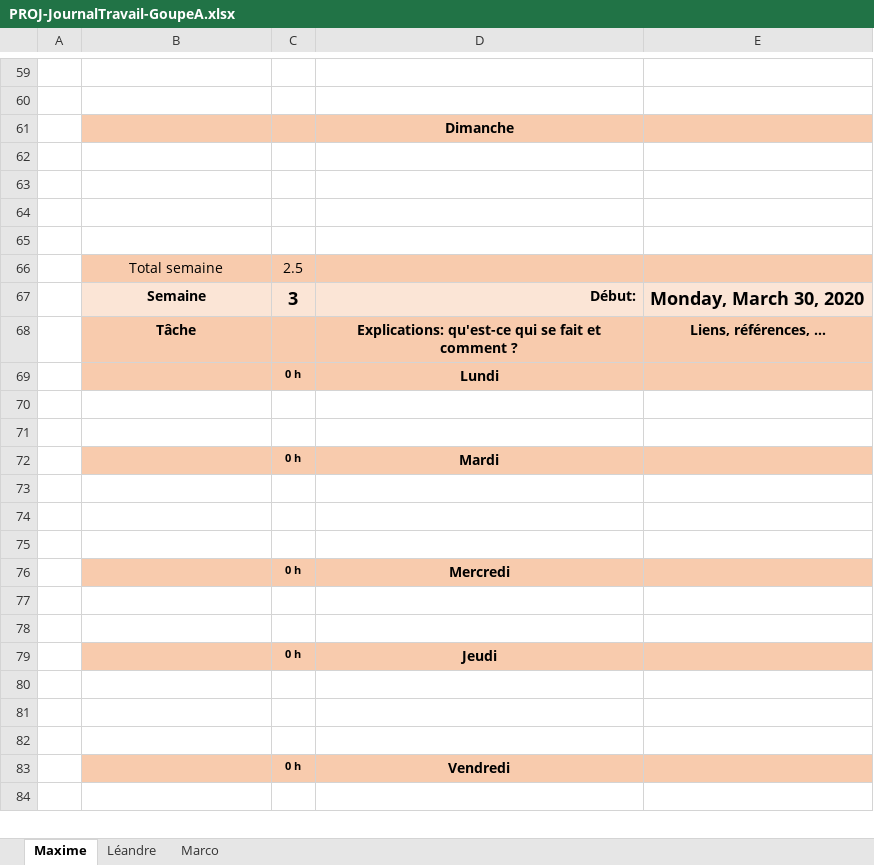
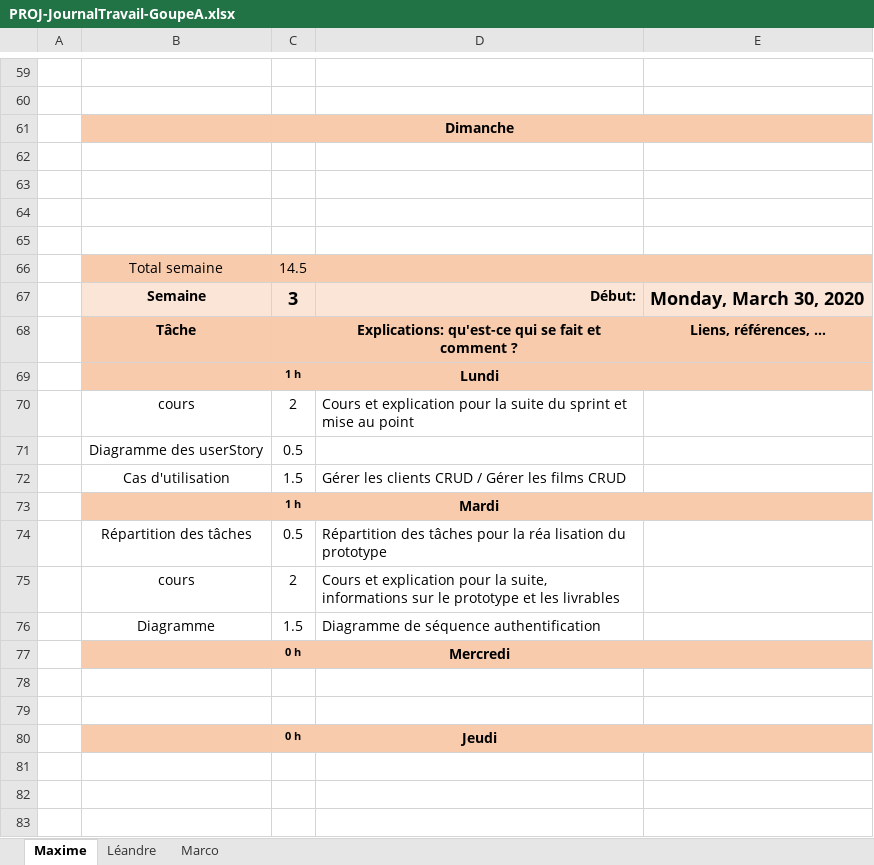
Before and after one commit to Campichele/PROJ, an Excel workbook: Documentation Hermès/PROJ-JournalTravail-GoupeA.xlsx, sheet Maxime, drawn as a sheet; only a part is shown, gaps mark what is left out; the shorter side is filled out with more unchanged rows; values as stored, in another font and other column widths than the file's, no borders; addresses are those after the commit; the diff covers the shown part only; the diff names each change by its address in the sheet, - before the commit and + after, or states it on an @@ line.

```diff
--- a/Documentation Hermès/PROJ-JournalTravail-GoupeA.xlsx (sheet Maxime)
+++ b/Documentation Hermès/PROJ-JournalTravail-GoupeA.xlsx (sheet Maxime)
-C66: 2.5
+C66: 14.5
-C69: 0 h
+C69: 1 h
-row 70: (empty)
+row 70:  | cours | 2 | Cours et explication pour la suite du sprint et mise au point
-row 71: (empty)
+row 71:  | Diagramme des userStory | 0.5
+row 72:  | Cas d'utilisation | 1.5 | Gérer les clients CRUD / Gérer les films CRUD
-C73: 0 h
+C73: 1 h
-row 74: (empty)
+row 74:  | Répartition des tâches | 0.5 | Répartition des tâches pour la réa lisation du prototype
-row 75: (empty)
+row 75:  | cours | 2 | Cours et explication pour la suite, informations sur le prototype et les livrables
-row 76: (empty)
+row 76:  | Diagramme | 1.5 | Diagramme de séquence authentification
```
Also changed, not shown: 7 added rows, 7 removed rows, 10 edited cells and cell formats elsewhere in this sheet, sheet Léandre, formulas that keep their value.
